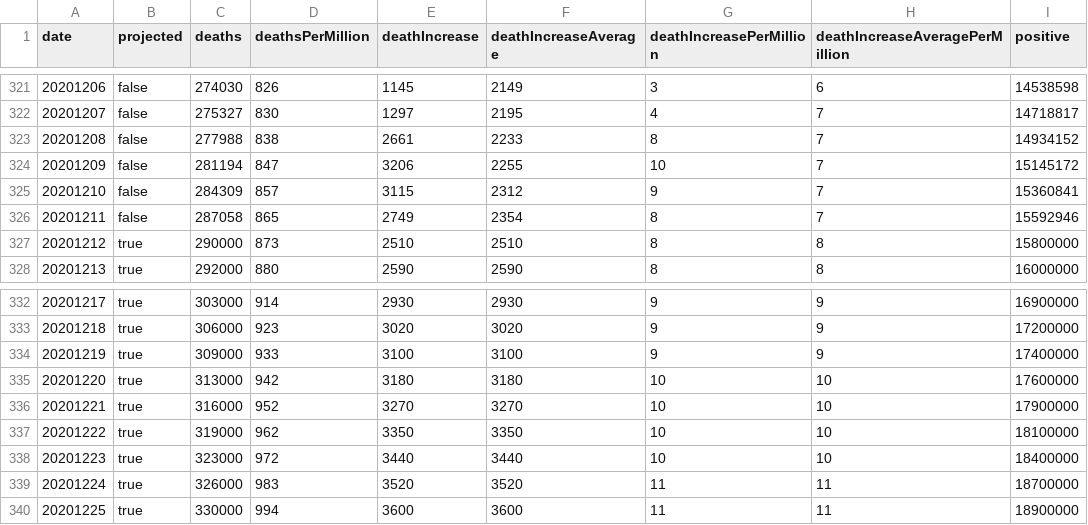
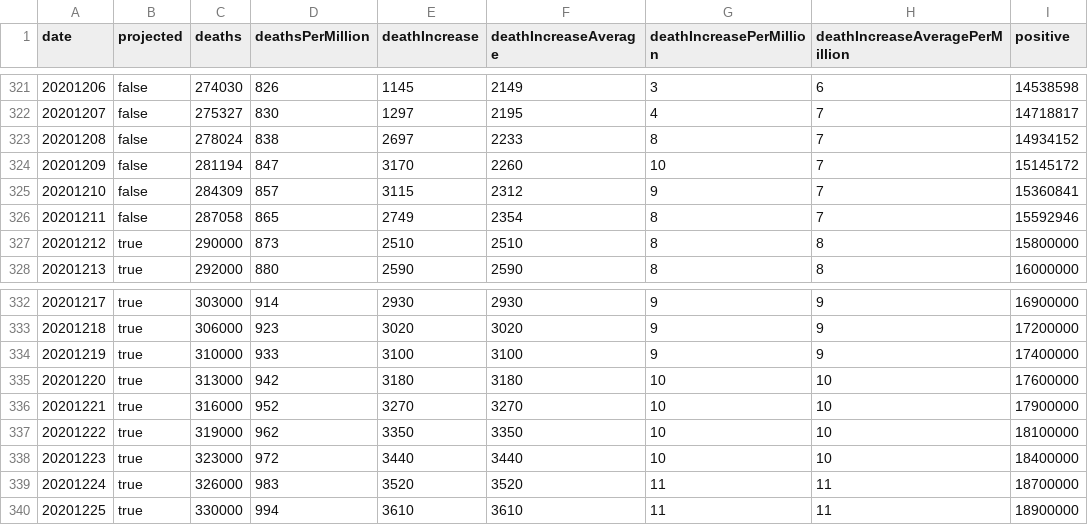
Before and after one commit to mgwalker/covid19-csv, a CSV file: docs/v1/US.csv, drawn as a sheet; only a part is shown, gaps mark what is left out; the diff names each change by its address in the sheet, - before the commit and + after, or states it on an @@ line.

```diff
--- a/docs/v1/US.csv
+++ b/docs/v1/US.csv
-C323 (deaths): 277988
+C323 (deaths): 278024
-E323 (deathIncrease): 2661
+E323 (deathIncrease): 2697
-E324 (deathIncrease): 3206
+E324 (deathIncrease): 3170
-F324 (deathIncreaseAverage): 2255
+F324 (deathIncreaseAverage): 2260
-C334 (deaths): 309000
+C334 (deaths): 310000
-E340 (deathIncrease): 3600
+E340 (deathIncrease): 3610
-F340 (deathIncreaseAverage): 3600
+F340 (deathIncreaseAverage): 3610
```
Also changed, not shown: docs/v1/ND.csv.
